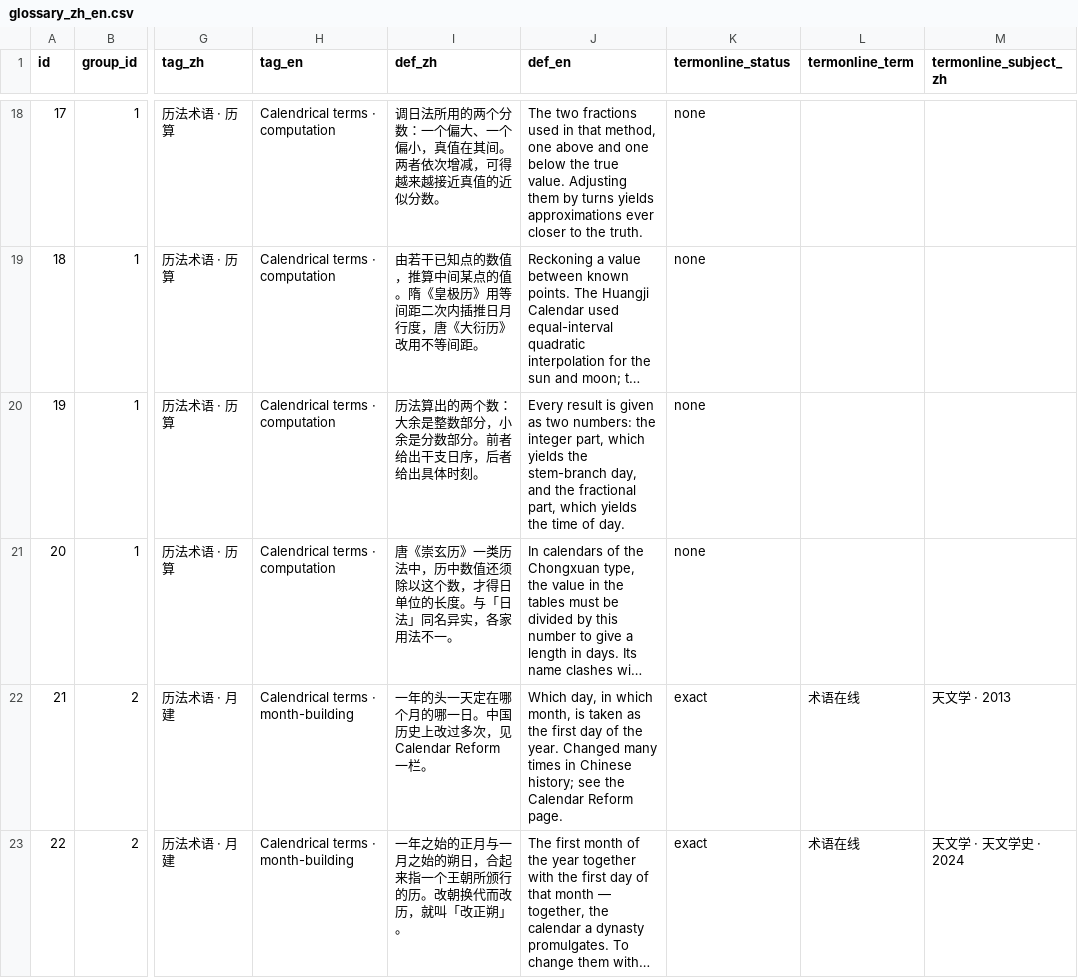
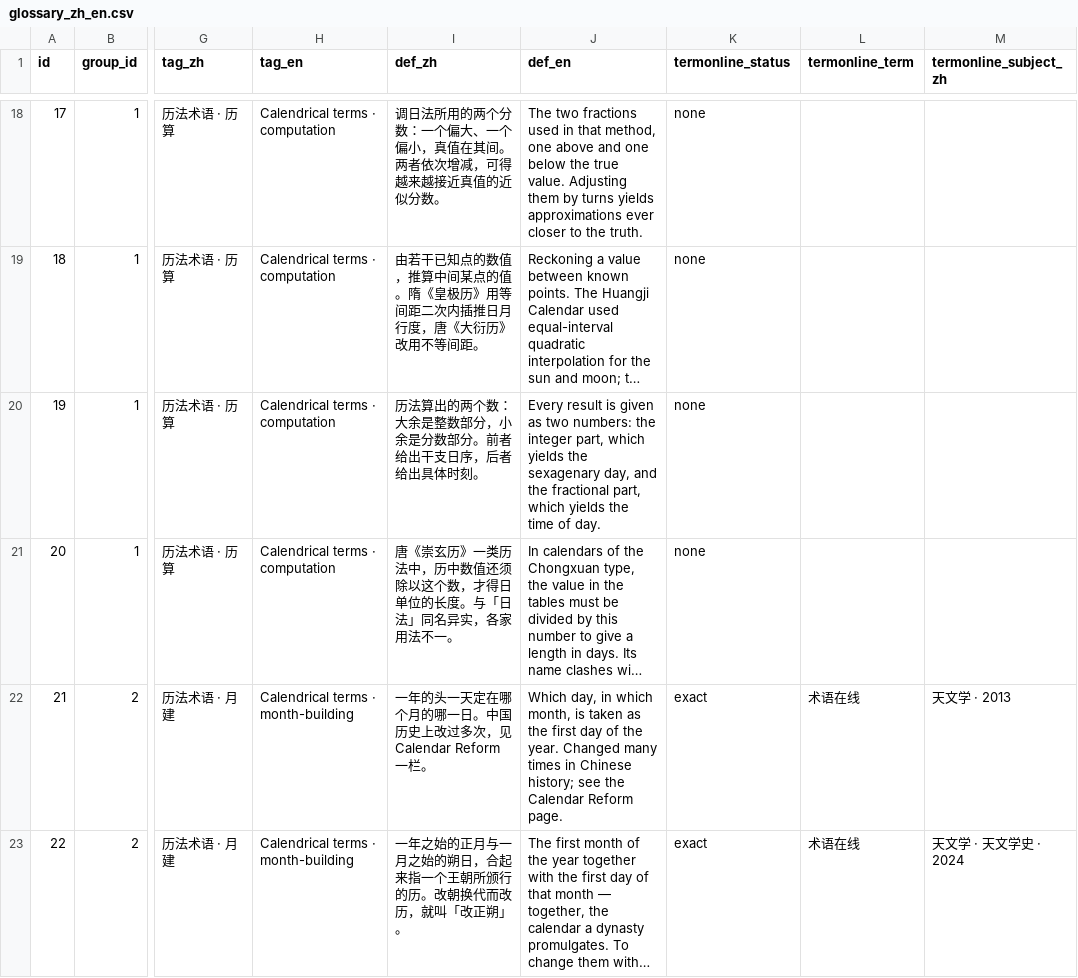
Before and after one commit to Kuangchujia/chinese-calendar-glossary, a CSV file: data/glossary_zh_en.csv, drawn as a sheet; only a part is shown, gaps mark what is left out; long unchanged cells end in …; the diff covers the shown part only; the diff names each change by its address in the sheet, - before the commit and + after, or states it on an @@ line.

```diff
--- a/data/glossary_zh_en.csv
+++ b/data/glossary_zh_en.csv
-J20 (def_en): …yields the stem-branch day, and…
+J20 (def_en): …yields the sexagenary day, and…
```
Also changed, not shown: 26 edited cells elsewhere in this file, 31 other files.
